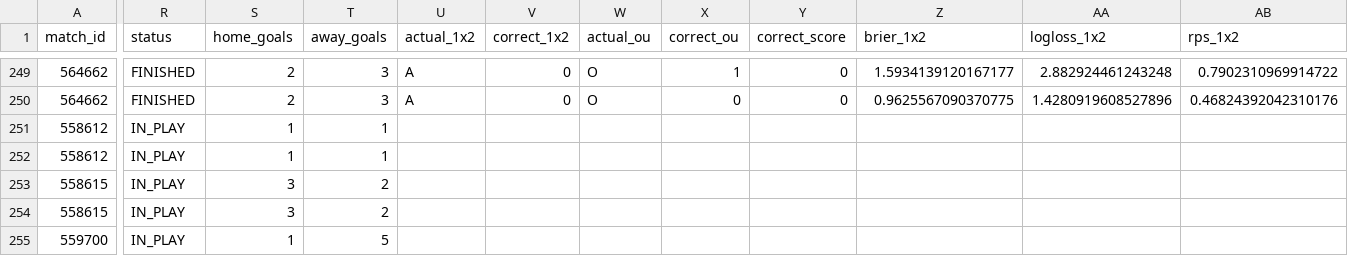
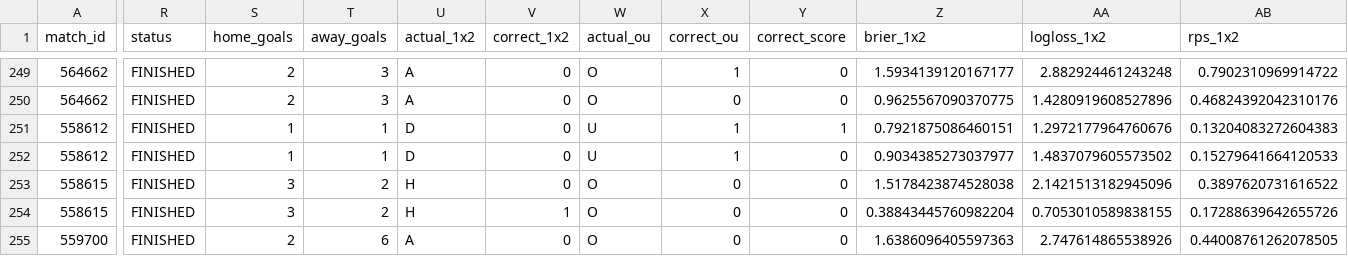
Before and after one commit to isaacruedabiota/FOOTBALL-PREDICTOR, a CSV file: track_record/track_record.csv, drawn as a sheet; only a part is shown, gaps mark what is left out; the diff covers the shown part only; the diff names each change by its address in the sheet, - before the commit and + after, or states it on an @@ line.

```diff
--- a/track_record/track_record.csv
+++ b/track_record/track_record.csv
-R251:R255 (status): IN_PLAY
+R251:R255 (status): FINISHED
-U251:U252 (actual_1x2): (empty)
+U251:U252 (actual_1x2): D
-V251:V253 (correct_1x2): (empty)
+V251:V253 (correct_1x2): 0
-W251:W252 (actual_ou): (empty)
+W251:W252 (actual_ou): U
-X251:X252 (correct_ou): (empty)
+X251:X252 (correct_ou): 1
-Y251 (correct_score): (empty)
+Y251 (correct_score): 1
-Z251 (brier_1x2): (empty)
+Z251 (brier_1x2): 0.7921875086460151
-AA251 (logloss_1x2): (empty)
+AA251 (logloss_1x2): 1.2972177964760676
-AB251 (rps_1x2): (empty)
+AB251 (rps_1x2): 0.13204083272604383
-Y252:Y255 (correct_score): (empty)
+Y252:Y255 (correct_score): 0
-Z252 (brier_1x2): (empty)
+Z252 (brier_1x2): 0.9034385273037977
-AA252 (logloss_1x2): (empty)
+AA252 (logloss_1x2): 1.4837079605573502
-AB252 (rps_1x2): (empty)
+AB252 (rps_1x2): 0.15279641664120533
-U253:U254 (actual_1x2): (empty)
+U253:U254 (actual_1x2): H
-W253:W255 (actual_ou): (empty)
+W253:W255 (actual_ou): O
-X253:X255 (correct_ou): (empty)
+X253:X255 (correct_ou): 0
-Z253 (brier_1x2): (empty)
+Z253 (brier_1x2): 1.5178423874528038
-AA253 (logloss_1x2): (empty)
+AA253 (logloss_1x2): 2.1421513182945096
-AB253 (rps_1x2): (empty)
+AB253 (rps_1x2): 0.3897620731616522
-V254 (correct_1x2): (empty)
+V254 (correct_1x2): 1
-Z254 (brier_1x2): (empty)
+Z254 (brier_1x2): 0.38843445760982204
-AA254 (logloss_1x2): (empty)
+AA254 (logloss_1x2): 0.7053010589838155
-AB254 (rps_1x2): (empty)
+AB254 (rps_1x2): 0.17288639642655726
-S255 (home_goals): 1
+S255 (home_goals): 2
-T255 (away_goals): 5
+T255 (away_goals): 6
-U255 (actual_1x2): (empty)
+U255 (actual_1x2): A
-V255 (correct_1x2): (empty)
+V255 (correct_1x2): 0
-Z255 (brier_1x2): (empty)
+Z255 (brier_1x2): 1.6386096405597363
-AA255 (logloss_1x2): (empty)
+AA255 (logloss_1x2): 2.747614865538926
-AB255 (rps_1x2): (empty)
+AB255 (rps_1x2): 0.44008761262078505
```
Also changed, not shown: 71 edited cells elsewhere in this file, 1 other file.
